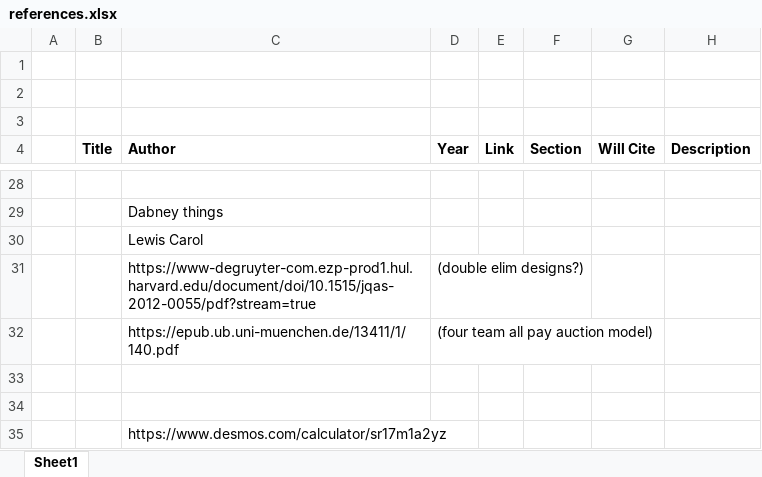
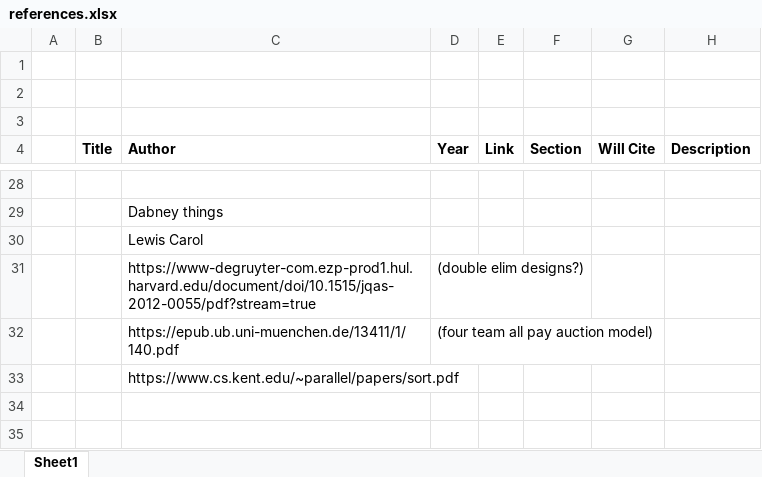
Before and after one commit to leofried/thesis, an Excel workbook: thesis-tex/excels/references.xlsx, sheet Sheet1, drawn as a sheet; only a part is shown, gaps mark what is left out; values as stored, in another font and other column widths than the file's, no borders; removed rows and columns are numbered as before the commit, all else as after; the diff names each change by its address in the sheet, - before the commit and + after, or states it on an @@ line.

```diff
--- a/thesis-tex/excels/references.xlsx (sheet Sheet1)
+++ b/thesis-tex/excels/references.xlsx (sheet Sheet1)
-row 33: (empty)
-row 34: (empty)
-C33 (Author): https://www.desmos.com/calculator/sr17m1a2yz
+C33 (Author): https://www.cs.kent.edu/~parallel/papers/sort.pdf
```
Also changed, not shown: thesis-tex/excels/todo.xlsx, 5 other files.
